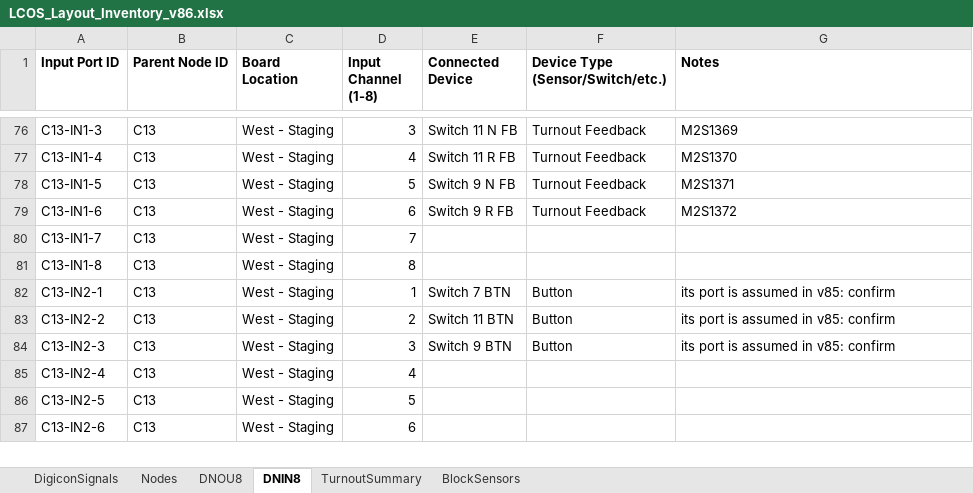
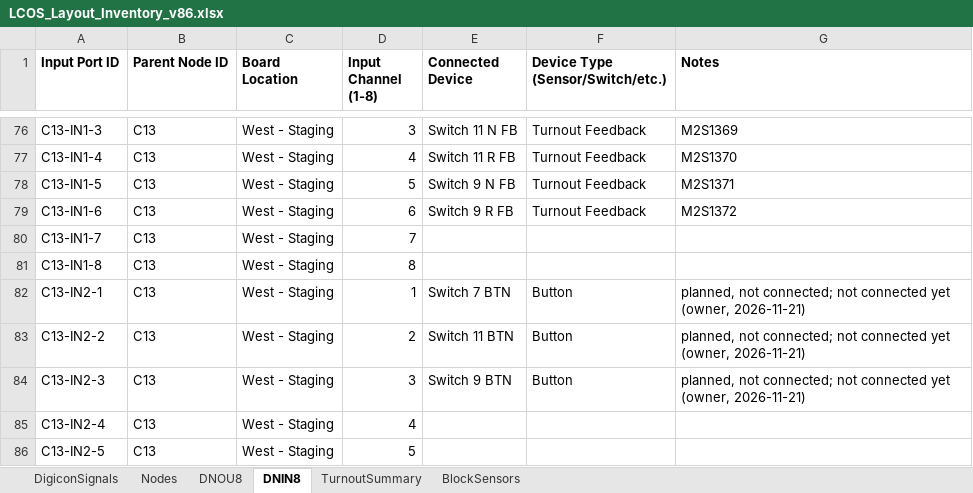
Before and after one commit to lnevo/hart, an Excel workbook: docs/wiring/LCOS_Layout_Inventory_v86.xlsx, sheet DNIN8, drawn as a sheet; only a part is shown, gaps mark what is left out; the shorter side is filled out with more unchanged rows; values as stored, in another font and other column widths than the file's, no borders; the diff names each change by its address in the sheet, - before the commit and + after, or states it on an @@ line.

```diff
--- a/docs/wiring/LCOS_Layout_Inventory_v86.xlsx (sheet DNIN8)
+++ b/docs/wiring/LCOS_Layout_Inventory_v86.xlsx (sheet DNIN8)
-G82:G84 (Notes): its port is assumed in v85: confirm
+G82:G84 (Notes): planned, not connected; not connected yet (owner, 2026-11-21)
```
Also changed, not shown: 5 other files.
